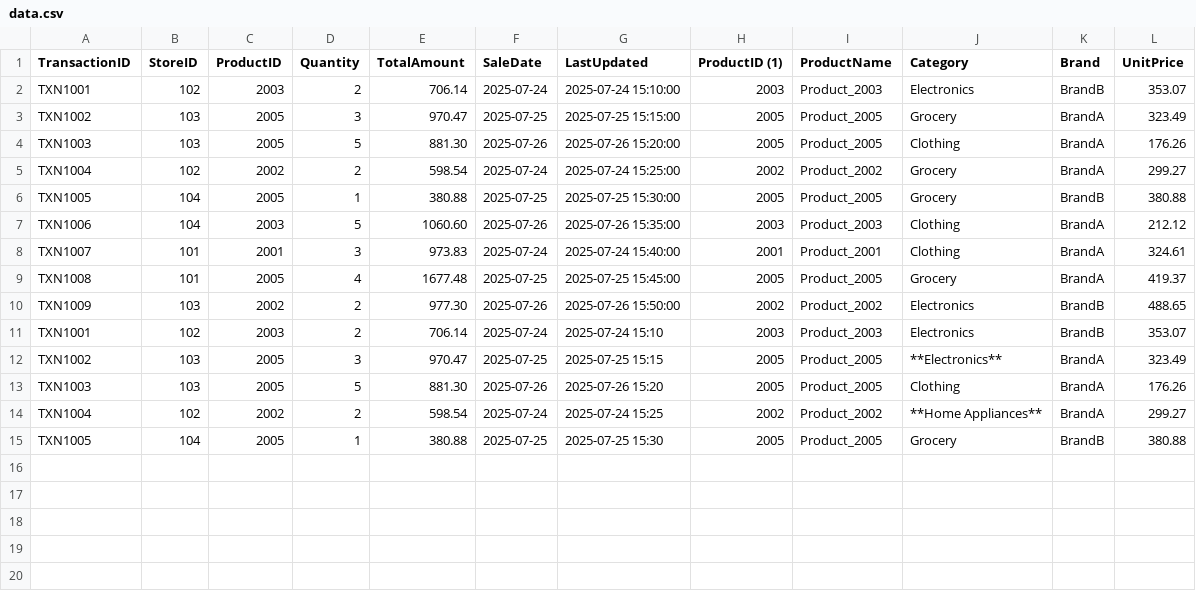
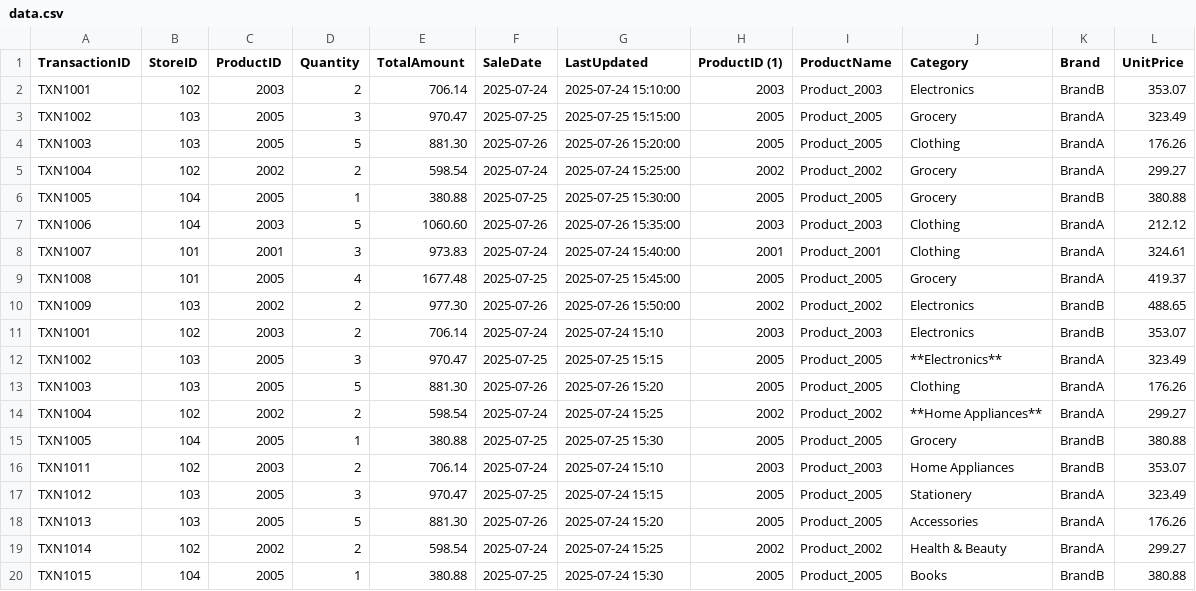
Before and after one commit to vishnu13-hue/vishnu13-hue, a CSV file: data.csv, drawn as a sheet; the diff names each change by its address in the sheet, - before the commit and + after, or states it on an @@ line.

Commit message:
Update data.csv

```diff
--- a/data.csv
+++ b/data.csv
+row 16: TXN1011 | 102 | 2003 | 2 | 706.14 | 2025-07-24 | 2025-07-24 15:10 | 2003 | Product_2003 | Home Appliances | BrandB | 353.07
+row 17: TXN1012 | 103 | 2005 | 3 | 970.47 | 2025-07-25 | 2025-07-24 15:15 | 2005 | Product_2005 | Stationery | BrandA | 323.49
+row 18: TXN1013 | 103 | 2005 | 5 | 881.30 | 2025-07-26 | 2025-07-24 15:20 | 2005 | Product_2005 | Accessories | BrandA | 176.26
+row 19: TXN1014 | 102 | 2002 | 2 | 598.54 | 2025-07-24 | 2025-07-24 15:25 | 2002 | Product_2002 | Health & Beauty | BrandA | 299.27
+row 20: TXN1015 | 104 | 2005 | 1 | 380.88 | 2025-07-25 | 2025-07-24 15:30 | 2005 | Product_2005 | Books | BrandB | 380.88
```
